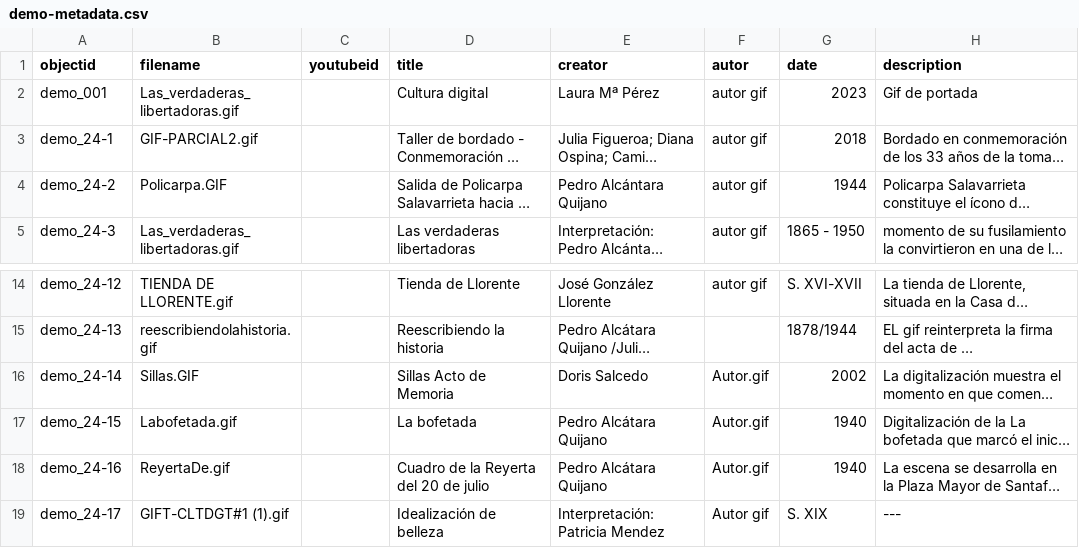
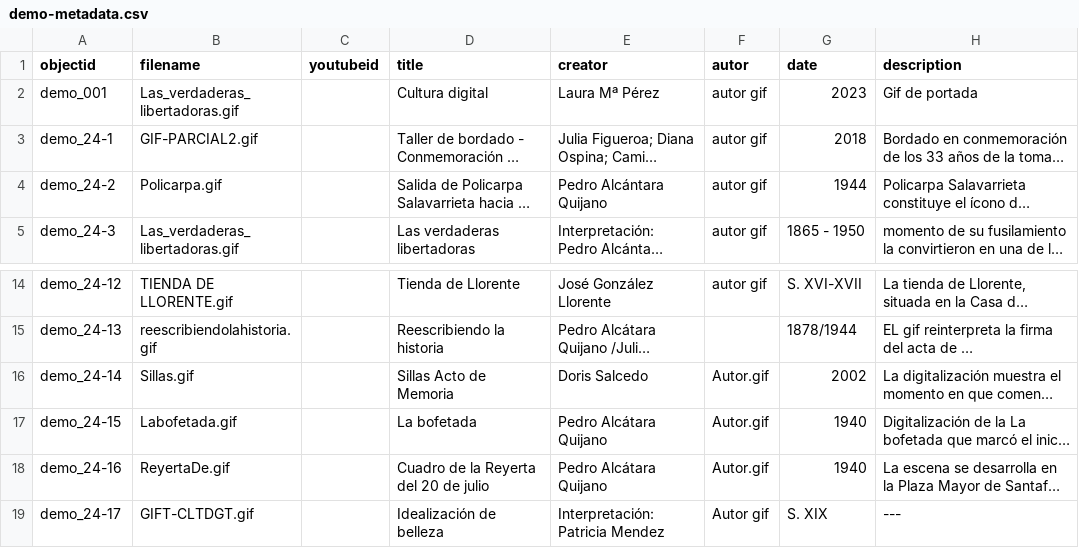
Before and after one commit to nitaacosta/museogif, a CSV file: _data/demo-metadata.csv, drawn as a sheet; only a part is shown, gaps mark what is left out; long unchanged cells end in …; the diff names each change by its address in the sheet, - before the commit and + after, or states it on an @@ line.

Commit message:
Update demo-metadata.csv

```diff
--- a/_data/demo-metadata.csv
+++ b/_data/demo-metadata.csv
-B4 (filename): Policarpa.GIF
+B4 (filename): Policarpa.gif
-B16 (filename): Sillas.GIF
+B16 (filename): Sillas.gif
-B19 (filename): GIFT-CLTDGT#1 (1).gif
+B19 (filename): GIFT-CLTDGT.gif
```
